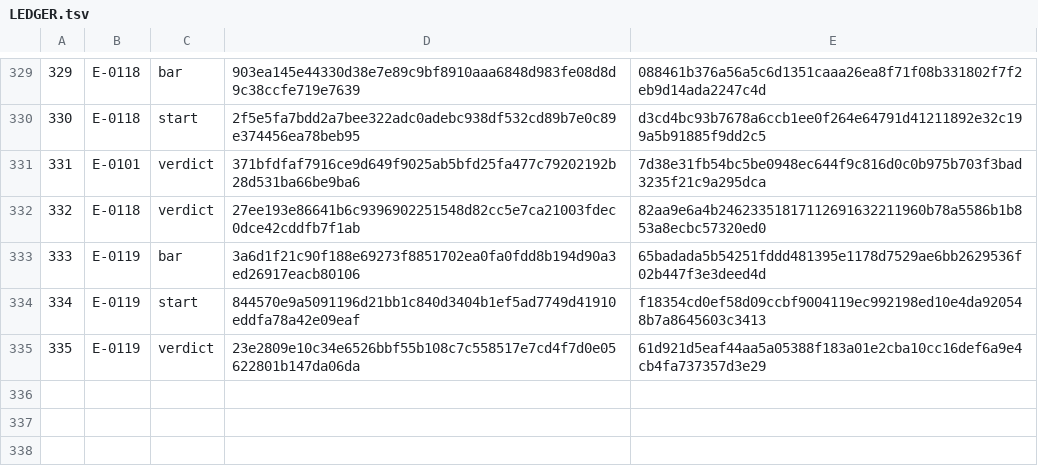
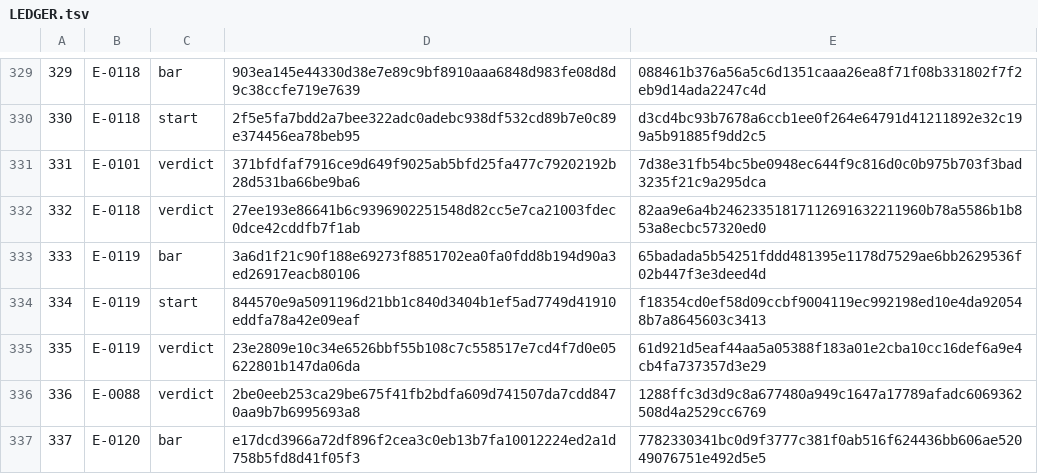
Before and after one commit to Aefinity-AI/cis2-spec, a TSV file: ledger/LEDGER.tsv, drawn as a sheet; only a part is shown, gaps mark what is left out.

```diff
--- a/ledger/LEDGER.tsv
+++ b/ledger/LEDGER.tsv
@@ -335 +335,3 @@
 335	E-0119	verdict	23e2809e10c34e6526bbf55b108c7c558517e7cd4f7d0e05622801b147da06da	61d921d5eaf44aa5a05388f183a01e2cba10cc16def6a9e4cb4fa737357d3e29
+336	E-0088	verdict	2be0eeb253ca29be675f41fb2bdfa609d741507da7cdd8470aa9b7b6995693a8	1288ffc3d3d9c8a677480a949c1647a17789afadc6069362508d4a2529cc6769
+337	E-0120	bar	e17dcd3966a72df896f2cea3c0eb13b7fa10012224ed2a1d758b5fd8d41f05f3	7782330341bc0d9f3777c381f0ab516f624436bb606ae52049076751e492d5e5
```
Also changed, not shown: 2 other files.
